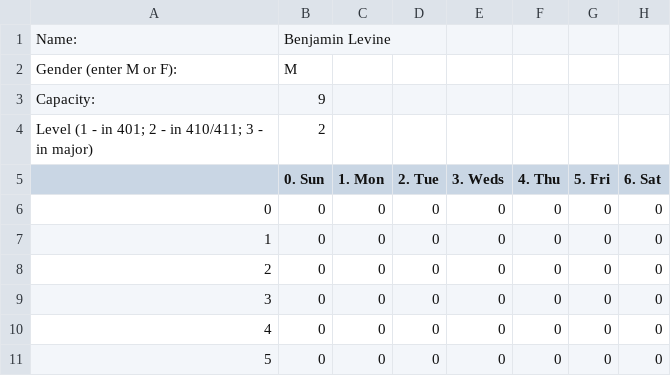
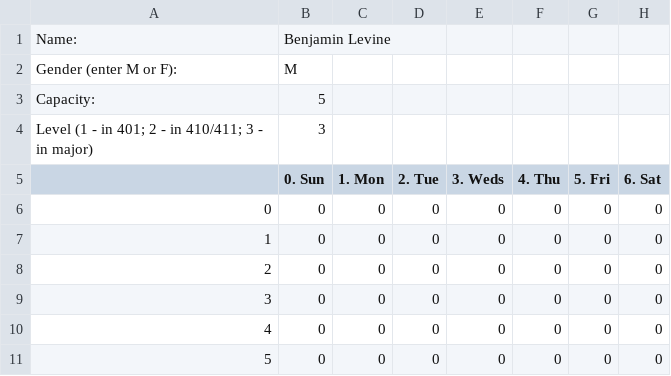
Before and after one commit to UNCTillDeath/TAScheduler, a CSV file: data/spring-17/staff/benl1.csv, drawn as a sheet; only a part is shown.

```diff
--- a/data/spring-17/staff/benl1.csv
+++ b/data/spring-17/staff/benl1.csv
@@ -2,4 +2,4 @@ Name:,Benjamin Levine,,,,,,
 Gender (enter M or F):,M,,,,,,
-Capacity:,9,,,,,,
-Level (1 - in 401; 2 - in 410/411; 3 - in major),2,,,,,,
+Capacity:,5,,,,,,
+Level (1 - in 401; 2 - in 410/411; 3 - in major),3,,,,,,
 ,0. Sun,1. Mon,2. Tue,3. Weds,4. Thu,5. Fri,6. Sat
```
Also changed, not shown: data/spring-17/staff/ammccoy.csv, data/spring-17/staff/brookebc.csv, 48 other files.
